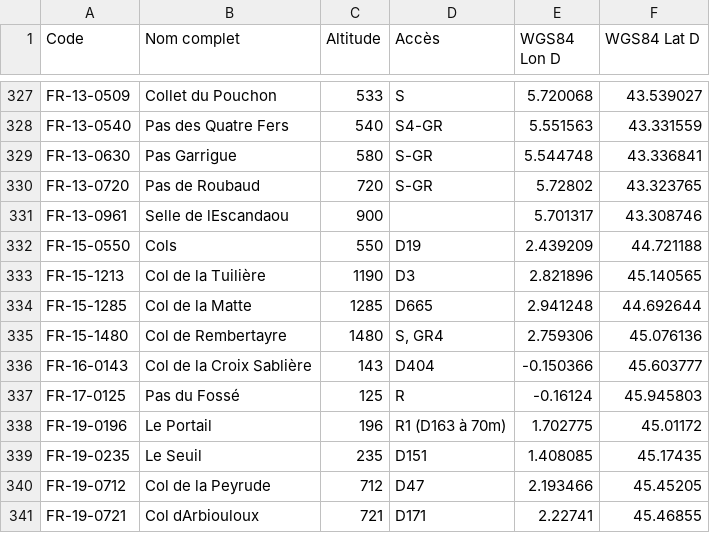
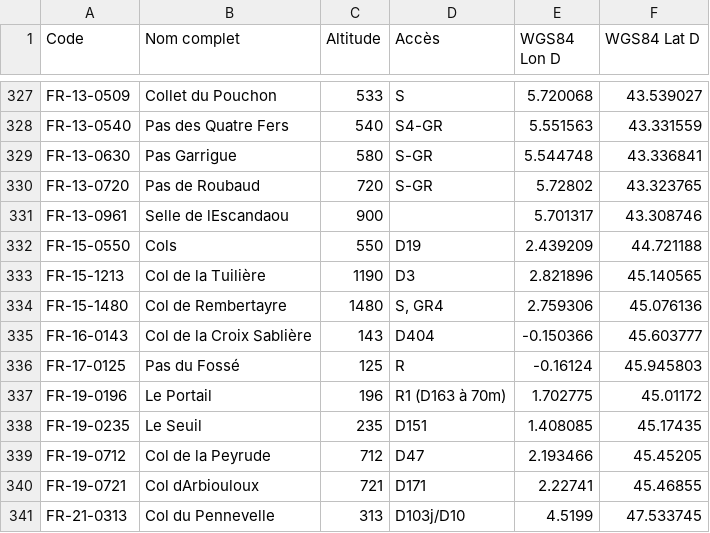
Before and after one commit to ThomasChauve/100cols, a CSV file: database/basecol/data_website/France-Non-Reconnus.csv, drawn as a sheet; only a part is shown, gaps mark what is left out; the shorter side is filled out with more unchanged rows.

Commit message:
Update France-Non-Reconnus.csv

```diff
--- a/database/basecol/data_website/France-Non-Reconnus.csv
+++ b/database/basecol/data_website/France-Non-Reconnus.csv
@@ -333,3 +333,2 @@ FR-15-0550;Cols;550;D19;2.439209;44.721188
 FR-15-1213; Col de la Tuilière ;1190;D3;2.821896;45.140565
-FR-15-1285; Col de la Matte ;1285;D665;2.941248;44.692644
 FR-15-1480; Col de Rembertayre ;1480; S,  GR4 ;2.759306;45.076136
```
